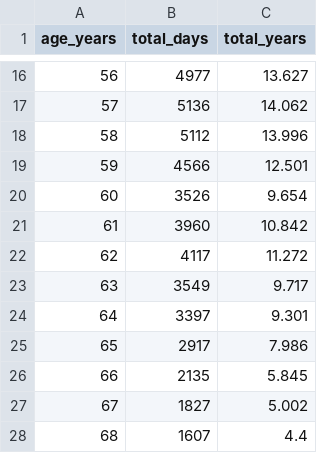
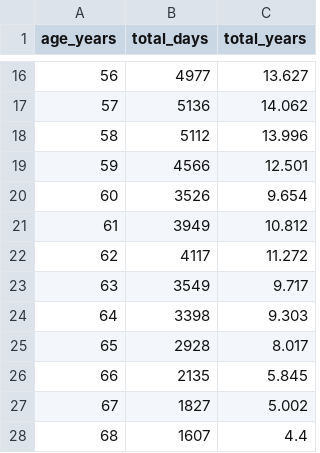
Before and after one commit to ssitari/PresidentAgeHistogram, a CSV file: president_age_totals.csv, drawn as a sheet; only a part is shown, gaps mark what is left out.

```diff
--- a/president_age_totals.csv
+++ b/president_age_totals.csv
@@ -20,7 +20,7 @@ age_years,total_days,total_years
 60,3526,9.654
-61,3960,10.842
+61,3949,10.812
 62,4117,11.272
 63,3549,9.717
-64,3397,9.301
-65,2917,7.986
+64,3398,9.303
+65,2928,8.017
 66,2135,5.845
```
Also changed, not shown: president_age_days.csv, presidents.csv, 5 other files.
